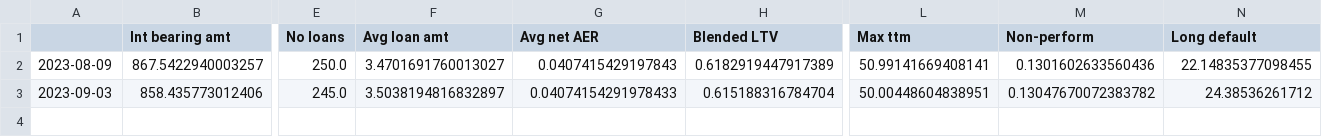
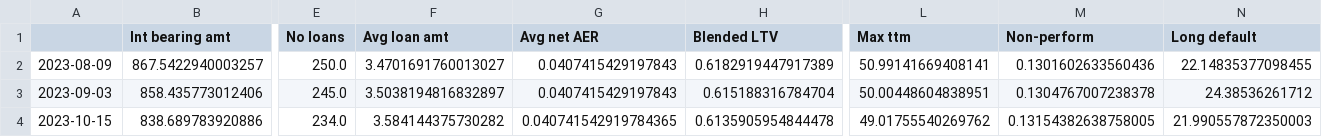
Before and after one commit to sijfish/p2panalytics, a CSV file: data/assetz_capital_history.csv, drawn as a sheet; only a part is shown, gaps mark what is left out; rows hold the shown columns only; the diff names each change by its address in the sheet, - before the commit and + after, or states it on an @@ line.

```diff
--- a/data/assetz_capital_history.csv
+++ b/data/assetz_capital_history.csv
-G3 (Avg net AER): 0.04074154291978433
+G3 (Avg net AER): 0.0407415429197843
-M3 (Non-perform): 0.13047670072383782
+M3 (Non-perform): 0.1304767007238378
+row 4: 2023-10-15 | 838.689783920886 | 234.0 | 3.584144375730282 | 0.040741542919784365 | 0.6135905954844478 | 49.01755540269762 | 0.13154382638758005 | 21.990557872350003
```
Also changed, not shown: data/crowdproperty_history.csv, data/invest_fund_history.csv, 9 other files.
